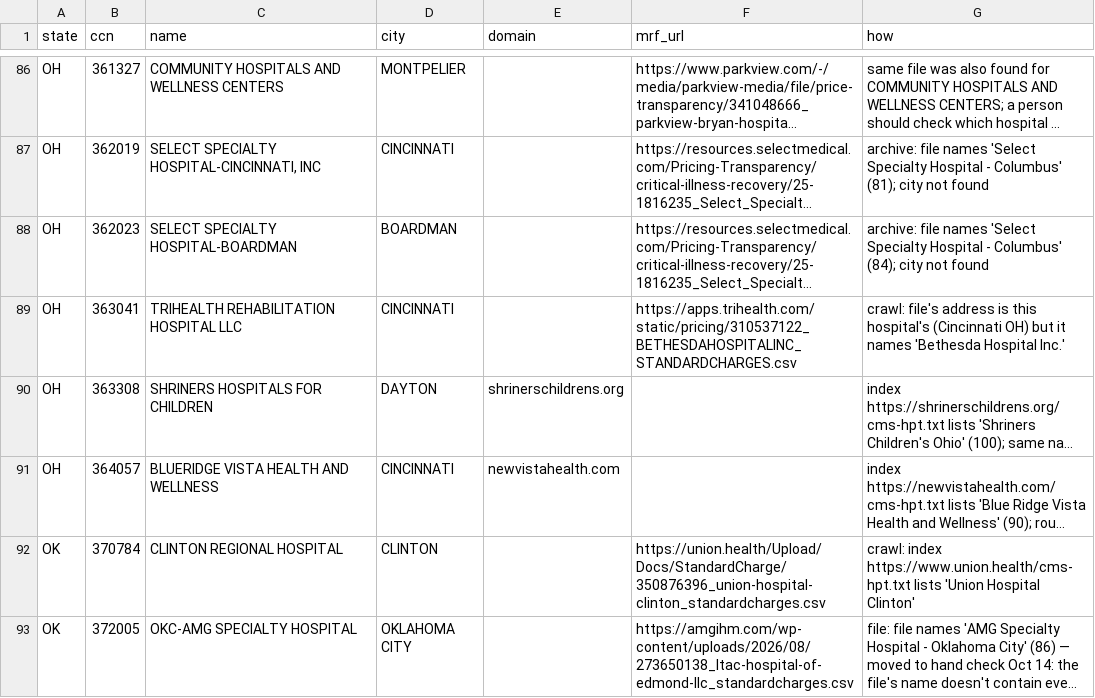
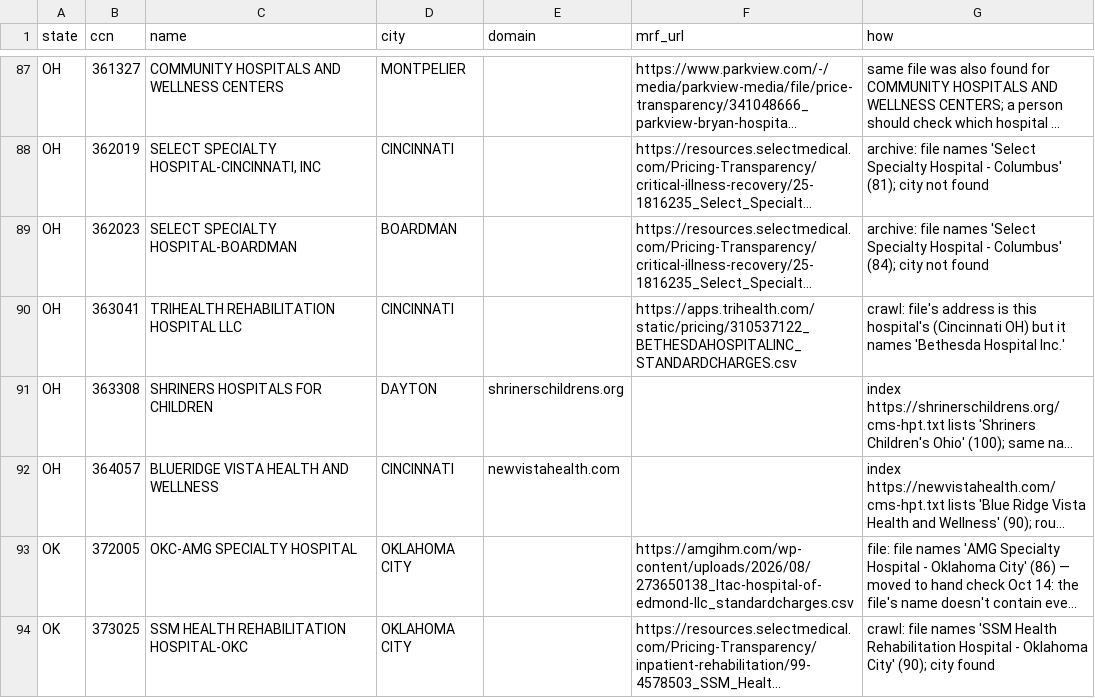
Before and after one commit to betsyflickinger-max/files.healthcare_price-files-bot, a CSV file: data/web_search_held.csv, drawn as a sheet; only a part is shown, gaps mark what is left out; the shorter side is filled out with more unchanged rows; long unchanged cells end in …; removed rows and columns are numbered as before the commit, all else as after; the diff covers the shown part only; the diff names each change by its address in the sheet, - before the commit and + after, or states it on an @@ line.

Commit message:
Web search for missing price files 2026-10-19: done: searched 146 hospitals; found 2, held 0 for a hand check, not found 0, errors 144. 0 web searches, 0 page fetches, 0 tokens in / 0 out: about $0.00 ($0.000 per hospital); left 0

```diff
--- a/data/web_search_held.csv
+++ b/data/web_search_held.csv
-row 92: OK | 370784 | CLINTON REGIONAL HOSPITAL | CLINTON |  | https://union.health/Upload/Docs/StandardCharge/350876396_union-hospital-clinton_standardcharges.csv | crawl: index https://www.union.health/cms-hpt.txt lists 'Union Hospital Clinton'
```
Also changed, not shown: 1 added row, 1 removed row and 1 edited cell elsewhere in this file, 2 other files.
